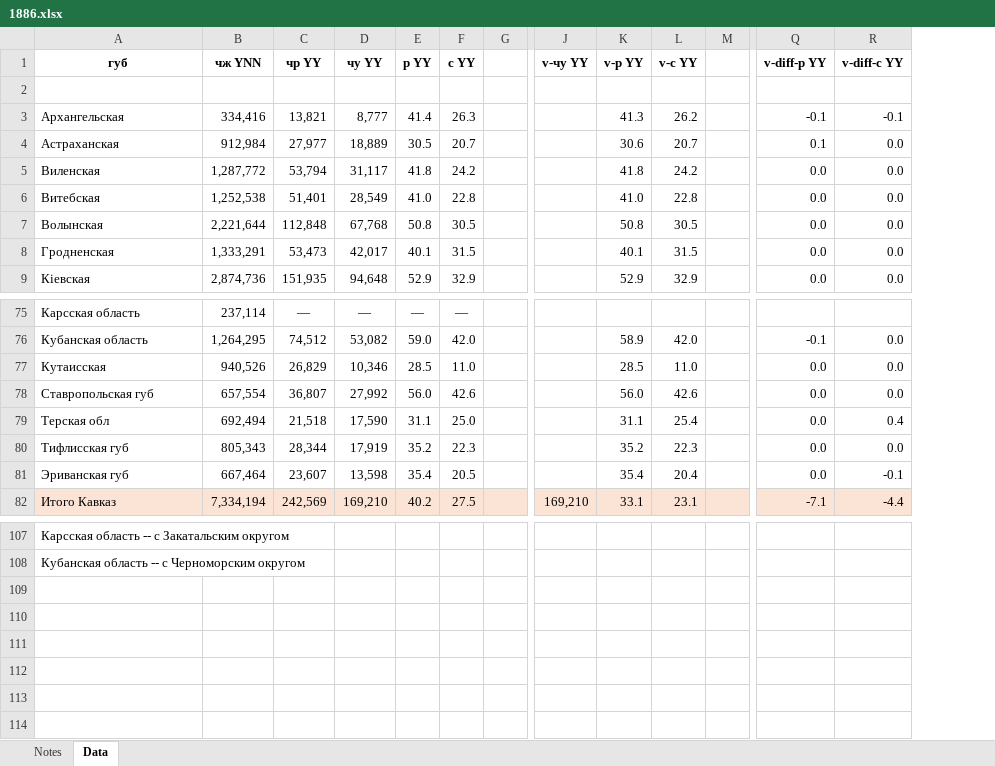
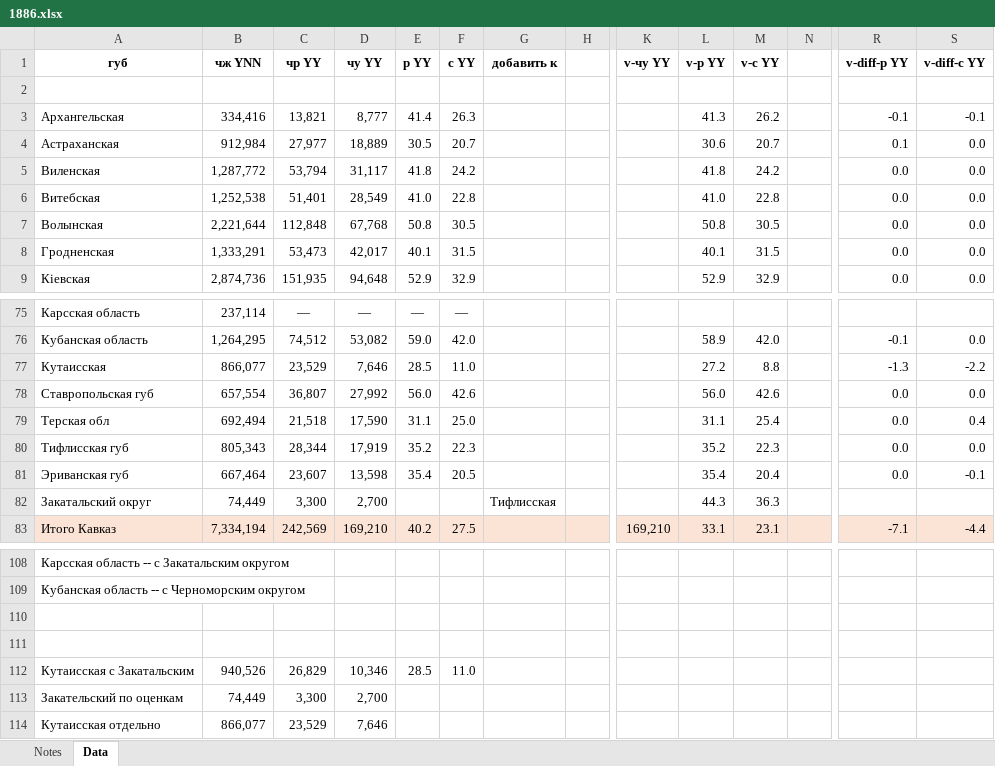
Before and after one commit to oboguev/RTSS, an Excel workbook: rtss-pre1917/src/main/resources/ugvi/year-volumes/1886.xlsx, sheet Data, drawn as a sheet; only a part is shown, gaps mark what is left out; values as stored, in another font and other column widths than the file's, no borders; addresses are those after the commit; rows hold the shown columns only; the diff names each change by its address in the sheet, - before the commit and + after, or states it on an @@ line.

```diff
--- a/rtss-pre1917/src/main/resources/ugvi/year-volumes/1886.xlsx (sheet Data)
+++ b/rtss-pre1917/src/main/resources/ugvi/year-volumes/1886.xlsx (sheet Data)
+column G (добавить к), empty
-B77 (чж YNN): 940,526
+B77 (чж YNN): 866,077
-C77 (чр YY): 26,829
+C77 (чр YY): 23,529
-D77 (чу YY): 10,346
+D77 (чу YY): 7,646
-L77 (v-р YY): 28.5
+L77 (v-р YY): 27.2
-M77 (v-с YY): 11.0
+M77 (v-с YY): 8.8
-R77 (v-diff-р YY): 0.0
+R77 (v-diff-р YY): -1.3
-S77 (v-diff-с YY): 0.0
+S77 (v-diff-с YY): -2.2
+row 82: Закатальский округ | 74,449 | 3,300 | 2,700 |  |  | Тифлисская |  |  | 44.3 | 36.3
+row 110: (empty)
+row 111: (empty)
+row 112: Кутаисская с Закатальским | 940,526 | 26,829 | 10,346 | 28.5 | 11.0
+row 113: Закательский по оценкам | 74,449 | 3,300 | 2,700
+row 114: Кутаисская отдельно | 866,077 | 23,529 | 7,646
```
Also changed, not shown: formulas that keep their value, 1 other file.
